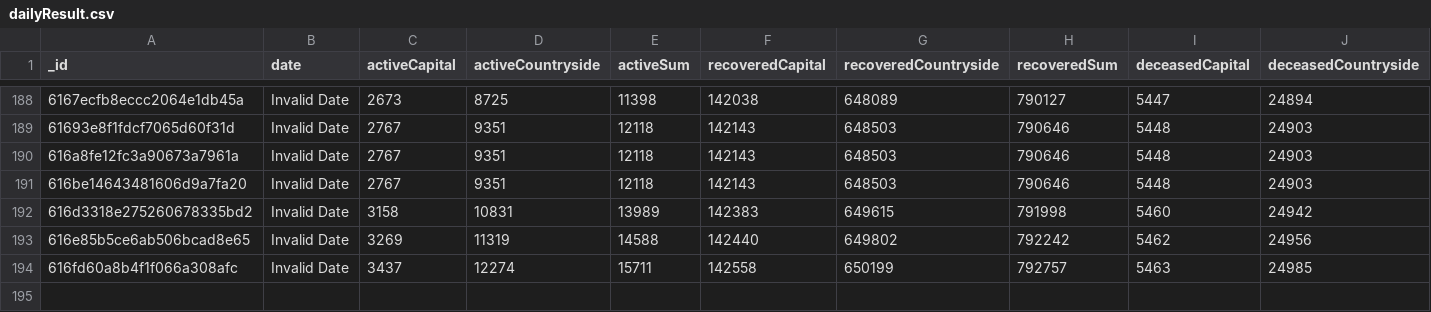
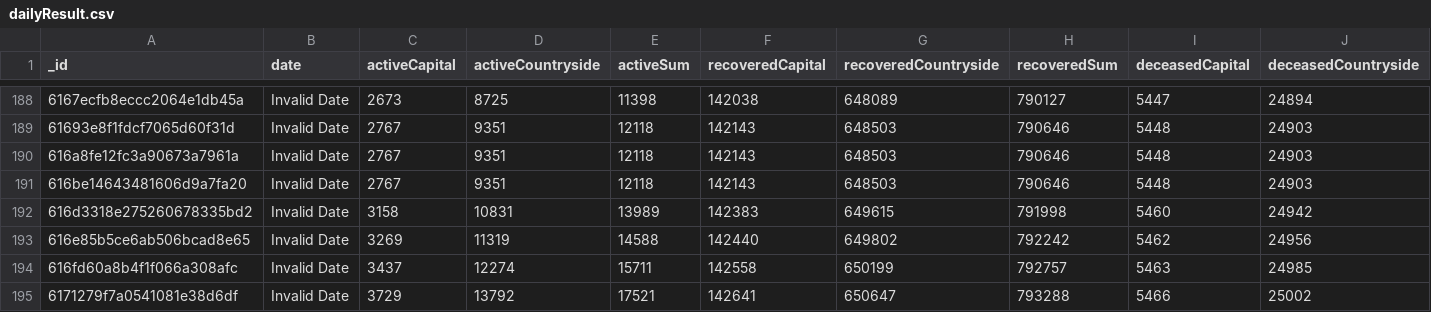
Before and after one commit to theDavidBarton/koronavirus.gov.hu-scraper, a CSV file: dailyResult.csv, drawn as a sheet; only a part is shown, gaps mark what is left out; rows hold the shown columns only; the diff names each change by its address in the sheet, - before the commit and + after, or states it on an @@ line.

Commit message:
feat(data): update data 2021-10-21

```diff
--- a/dailyResult.csv
+++ b/dailyResult.csv
+row 195: 6171279f7a0541081e38d6df | Invalid Date | 3729 | 13792 | 17521 | 142641 | 650647 | 793288 | 5466 | 25002
```
Also changed, not shown: 3 other files.
